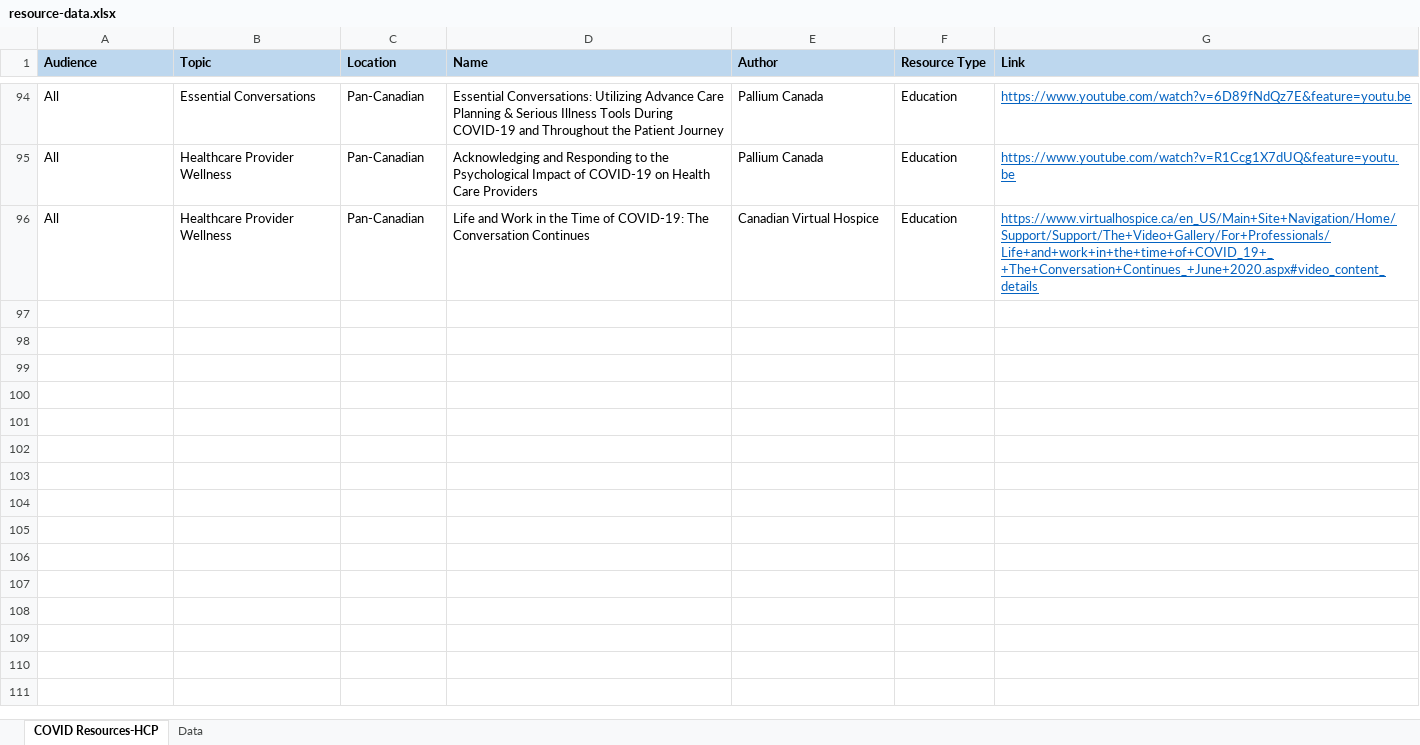
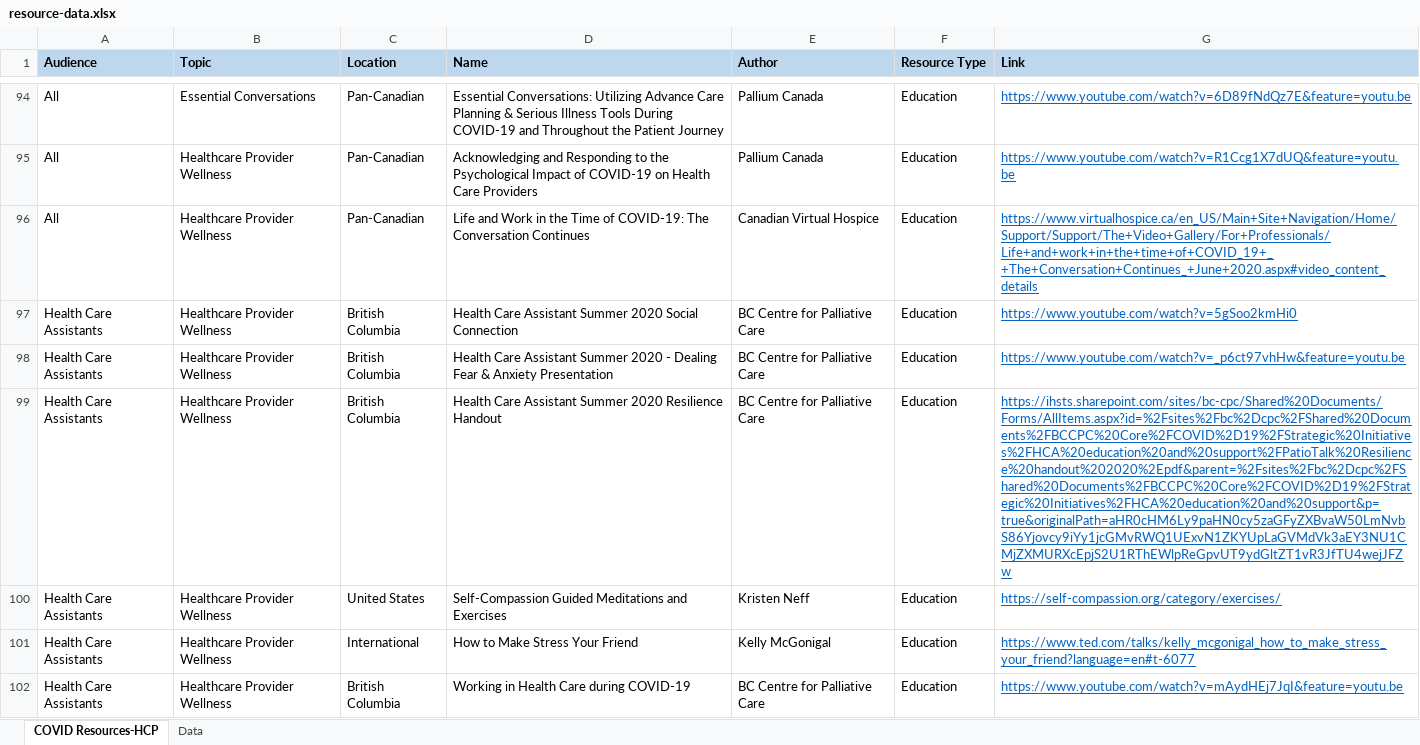
Before and after one commit to BC-CPC/covid-backend, an Excel workbook: resource-data.xlsx, sheet COVID Resources-HCP, drawn as a sheet; only a part is shown, gaps mark what is left out; values as stored, in another font and other column widths than the file's, no borders; conditional formats not drawn; the diff covers the shown part only; the diff names each change by its address in the sheet, - before the commit and + after, or states it on an @@ line.

Commit message:
Add files via upload

```diff
--- a/resource-data.xlsx (sheet COVID Resources-HCP)
+++ b/resource-data.xlsx (sheet COVID Resources-HCP)
+row 97: Health Care Assistants | Healthcare Provider Wellness | British Columbia | Health Care Assistant Summer 2020 Social Connection | BC Centre for Palliative Care | Education | https://www.youtube.com/watch?v=5gSoo2kmHi0
+row 98: Health Care Assistants | Healthcare Provider Wellness | British Columbia | Health Care Assistant Summer 2020 - Dealing Fear & Anxiety Presentation | BC Centre for Palliative Care | Education | https://www.youtube.com/watch?v=_p6ct97vhHw&feature=youtu.be
+row 99: Health Care Assistants | Healthcare Provider Wellness | British Columbia | Health Care Assistant Summer 2020 Resilience Handout | BC Centre for Palliative Care | Education | https://ihsts.sharepoint.com/sites/bc-cpc/Shared%20Documents/Forms/AllItems.aspx?id=%2Fsites%2Fbc%2Dcpc%2FShared%20Documents%2FBCCPC%20Core%2FCOVID%2D19%2FStrategic%20Initiatives%2FHCA%20education%20and%20support%2FPatioTalk%20Resilience%20handout%202020%2Epdf&parent=%2Fsites%2Fbc%2Dcpc%2FShared%20Documents%2FBCCPC%20Core%2FCOVID%2D19%2FStrategic%20Initiatives%2FHCA%20education%20and%20support&p=true&originalPath=aHR0cHM6Ly9paHN0cy5zaGFyZXBvaW50LmNvbS86Yjovcy9iYy1jcGMvRWQ1UExvN1ZKYUpLaGVMdVk3aEY3NU1CMjZXMURXcEpjS2U1RThEWlpReGpvUT9ydGltZT1vR3JfTU4wejJFZw
+row 100: Health Care Assistants | Healthcare Provider Wellness | United States | Self-Compassion Guided Meditations and Exercises | Kristen Neff | Education | https://self-compassion.org/category/exercises/
+row 101: Health Care Assistants | Healthcare Provider Wellness | International | How to Make Stress Your Friend | Kelly McGonigal | Education | https://www.ted.com/talks/kelly_mcgonigal_how_to_make_stress_your_friend?language=en#t-6077
+row 102: Health Care Assistants | Healthcare Provider Wellness | British Columbia | Working in Health Care during COVID-19 | BC Centre for Palliative Care | Education | https://www.youtube.com/watch?v=mAydHEj7JqI&feature=youtu.be
```
Also changed, not shown: 6 added rows elsewhere in this sheet.
